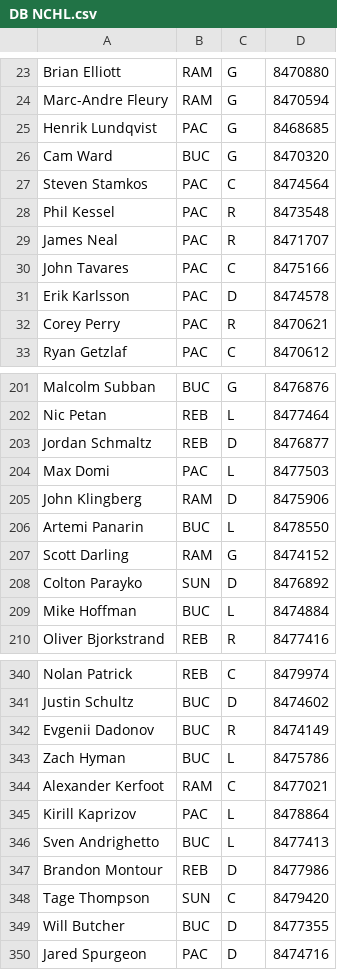
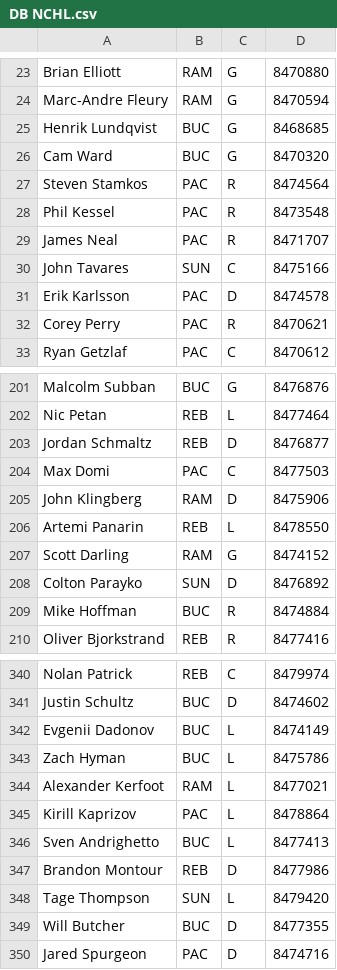
Before and after one commit to SunsHC/NCHLPositions, a CSV file: NCHLPositions/bin/Debug/DB NCHL.csv, drawn as a sheet; only a part is shown, gaps mark what is left out; the diff covers the shown part only.

```diff
--- a/NCHLPositions/bin/Debug/DB NCHL.csv
+++ b/NCHLPositions/bin/Debug/DB NCHL.csv
@@ -24,8 +24,8 @@ Brian Elliott,RAM,G,8470880
 Marc-Andre Fleury,RAM,G,8470594
-Henrik Lundqvist,PAC,G,8468685
+Henrik Lundqvist,BUC,G,8468685
 Cam Ward,BUC,G,8470320
-Steven Stamkos,PAC,C,8474564
+Steven Stamkos,PAC,R,8474564
 Phil Kessel,PAC,R,8473548
 James Neal,PAC,R,8471707
-John Tavares,PAC,C,8475166
+John Tavares,SUN,C,8475166
 Erik Karlsson,PAC,D,8474578
@@ -203,8 +203,8 @@ Nic Petan,REB,L,8477464
 Jordan Schmaltz,REB,D,8476877
-Max Domi,PAC,L,8477503
+Max Domi,PAC,C,8477503
 John Klingberg,RAM,D,8475906
-Artemi Panarin,BUC,L,8478550
+Artemi Panarin,REB,L,8478550
 Scott Darling,RAM,G,8474152
 Colton Parayko,SUN,D,8476892
-Mike Hoffman,BUC,L,8474884
+Mike Hoffman,BUC,R,8474884
 Oliver Bjorkstrand,REB,R,8477416
@@ -341,5 +341,5 @@ Nolan Patrick,REB,C,8479974
 Justin Schultz,BUC,D,8474602
-Evgenii Dadonov,BUC,R,8474149
+Evgenii Dadonov,BUC,L,8474149
 Zach Hyman,BUC,L,8475786
-Alexander Kerfoot,RAM,C,8477021
+Alexander Kerfoot,RAM,L,8477021
 Kirill Kaprizov,PAC,L,8478864
@@ -347,3 +347,3 @@ Sven Andrighetto,BUC,L,8477413
 Brandon Montour,REB,D,8477986
-Tage Thompson,SUN,C,8479420
+Tage Thompson,SUN,L,8479420
 Will Butcher,BUC,D,8477355
```
Also changed, not shown: 21 edited cells elsewhere in this file, 1 other file.
